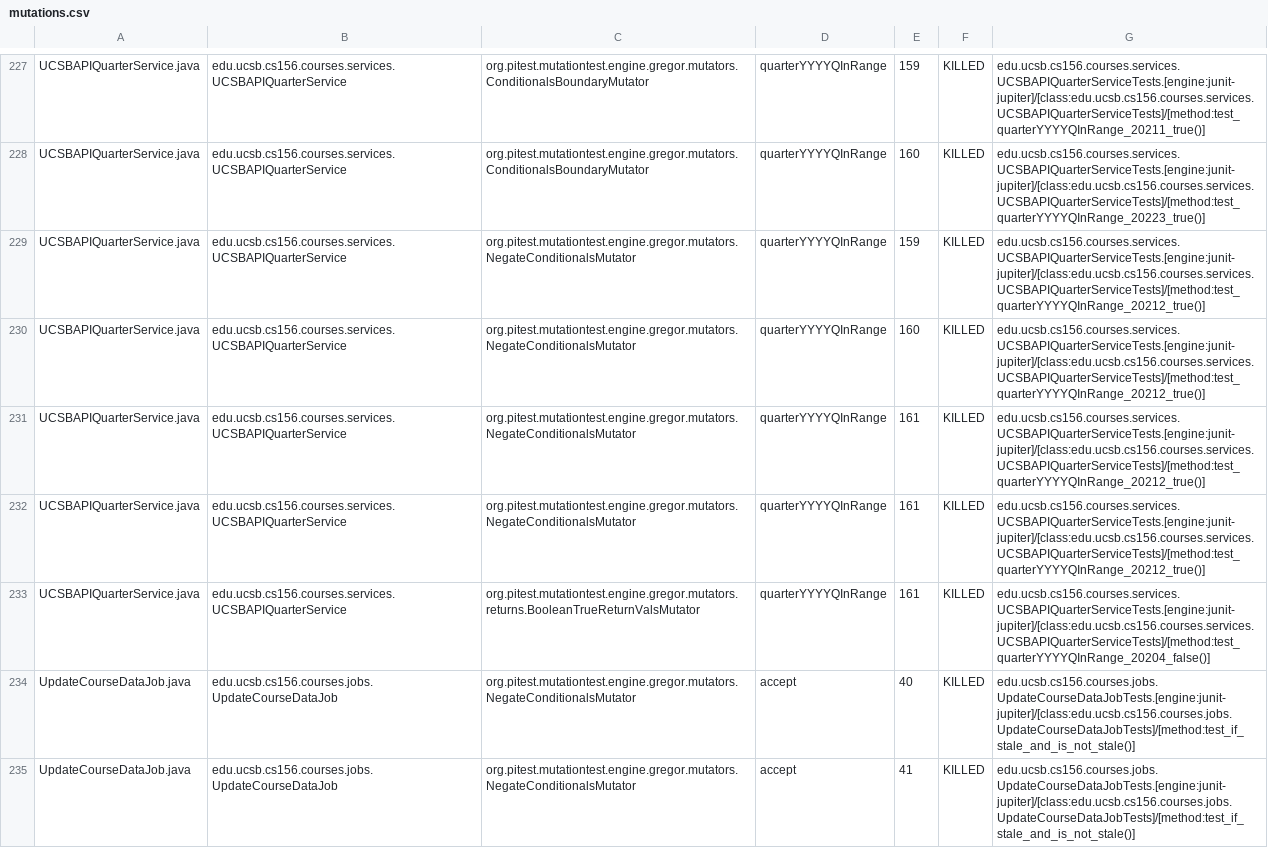
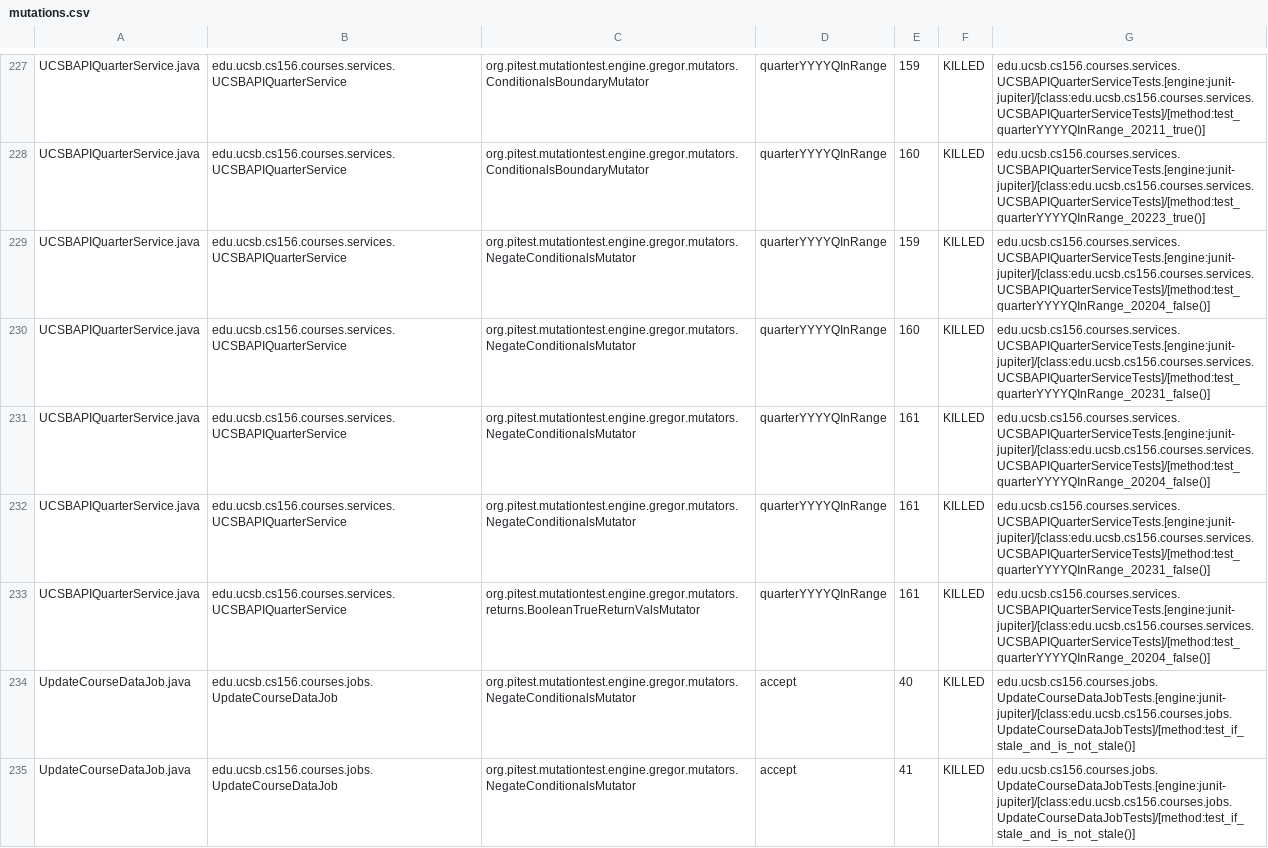
Before and after one commit to ucsb-cs156-f24/proj-courses-f24-01, a CSV file: prs/25/pitest/mutations.csv, drawn as a sheet; only a part is shown, gaps mark what is left out; the diff covers the shown part only.

Commit message:
Deploying to gh-pages from @ ucsb-cs156-f24/proj-courses-f24-01@b723cae62373348aaf11656cfdb49043775043c8 🚀

```diff
--- a/prs/25/pitest/mutations.csv
+++ b/prs/25/pitest/mutations.csv
@@ -228,6 +228,6 @@ UCSBAPIQuarterService.java,edu.ucsb.cs156.courses.services.UCSBAPIQuarterService
 UCSBAPIQuarterService.java,edu.ucsb.cs156.courses.services.UCSBAPIQuarterService,org.pitest.mutationtest.engine.gregor.mutators.ConditionalsBoundaryMutator,quarterYYYYQInRange,160,KILLED,edu.ucsb.cs156.courses.services.UCSBAPIQuarterServiceTests.[engine:junit-jupiter]/[class:edu.ucsb.cs156.courses.services.UCSBAPIQuarterServiceTests]/[method:test_quarterYYYYQInRange_20223_true()]
-UCSBAPIQuarterService.java,edu.ucsb.cs156.courses.services.UCSBAPIQuarterService,org.pitest.mutationtest.engine.gregor.mutators.NegateConditionalsMutator,quarterYYYYQInRange,159,KILLED,edu.ucsb.cs156.courses.services.UCSBAPIQuarterServiceTests.[engine:junit-jupiter]/[class:edu.ucsb.cs156.courses.services.UCSBAPIQuarterServiceTests]/[method:test_quarterYYYYQInRange_20212_true()]
-UCSBAPIQuarterService.java,edu.ucsb.cs156.courses.services.UCSBAPIQuarterService,org.pitest.mutationtest.engine.gregor.mutators.NegateConditionalsMutator,quarterYYYYQInRange,160,KILLED,edu.ucsb.cs156.courses.services.UCSBAPIQuarterServiceTests.[engine:junit-jupiter]/[class:edu.ucsb.cs156.courses.services.UCSBAPIQuarterServiceTests]/[method:test_quarterYYYYQInRange_20212_true()]
-UCSBAPIQuarterService.java,edu.ucsb.cs156.courses.services.UCSBAPIQuarterService,org.pitest.mutationtest.engine.gregor.mutators.NegateConditionalsMutator,quarterYYYYQInRange,161,KILLED,edu.ucsb.cs156.courses.services.UCSBAPIQuarterServiceTests.[engine:junit-jupiter]/[class:edu.ucsb.cs156.courses.services.UCSBAPIQuarterServiceTests]/[method:test_quarterYYYYQInRange_20212_true()]
-UCSBAPIQuarterService.java,edu.ucsb.cs156.courses.services.UCSBAPIQuarterService,org.pitest.mutationtest.engine.gregor.mutators.NegateConditionalsMutator,quarterYYYYQInRange,161,KILLED,edu.ucsb.cs156.courses.services.UCSBAPIQuarterServiceTests.[engine:junit-jupiter]/[class:edu.ucsb.cs156.courses.services.UCSBAPIQuarterServiceTests]/[method:test_quarterYYYYQInRange_20212_true()]
+UCSBAPIQuarterService.java,edu.ucsb.cs156.courses.services.UCSBAPIQuarterService,org.pitest.mutationtest.engine.gregor.mutators.NegateConditionalsMutator,quarterYYYYQInRange,159,KILLED,edu.ucsb.cs156.courses.services.UCSBAPIQuarterServiceTests.[engine:junit-jupiter]/[class:edu.ucsb.cs156.courses.services.UCSBAPIQuarterServiceTests]/[method:test_quarterYYYYQInRange_20204_false()]
+UCSBAPIQuarterService.java,edu.ucsb.cs156.courses.services.UCSBAPIQuarterService,org.pitest.mutationtest.engine.gregor.mutators.NegateConditionalsMutator,quarterYYYYQInRange,160,KILLED,edu.ucsb.cs156.courses.services.UCSBAPIQuarterServiceTests.[engine:junit-jupiter]/[class:edu.ucsb.cs156.courses.services.UCSBAPIQuarterServiceTests]/[method:test_quarterYYYYQInRange_20231_false()]
+UCSBAPIQuarterService.java,edu.ucsb.cs156.courses.services.UCSBAPIQuarterService,org.pitest.mutationtest.engine.gregor.mutators.NegateConditionalsMutator,quarterYYYYQInRange,161,KILLED,edu.ucsb.cs156.courses.services.UCSBAPIQuarterServiceTests.[engine:junit-jupiter]/[class:edu.ucsb.cs156.courses.services.UCSBAPIQuarterServiceTests]/[method:test_quarterYYYYQInRange_20204_false()]
+UCSBAPIQuarterService.java,edu.ucsb.cs156.courses.services.UCSBAPIQuarterService,org.pitest.mutationtest.engine.gregor.mutators.NegateConditionalsMutator,quarterYYYYQInRange,161,KILLED,edu.ucsb.cs156.courses.services.UCSBAPIQuarterServiceTests.[engine:junit-jupiter]/[class:edu.ucsb.cs156.courses.services.UCSBAPIQuarterServiceTests]/[method:test_quarterYYYYQInRange_20231_false()]
 UCSBAPIQuarterService.java,edu.ucsb.cs156.courses.services.UCSBAPIQuarterService,org.pitest.mutationtest.engine.gregor.mutators.returns.BooleanTrueReturnValsMutator,quarterYYYYQInRange,161,KILLED,edu.ucsb.cs156.courses.services.UCSBAPIQuarterServiceTests.[engine:junit-jupiter]/[class:edu.ucsb.cs156.courses.services.UCSBAPIQuarterServiceTests]/[method:test_quarterYYYYQInRange_20204_false()]
```
Also changed, not shown: 61 edited cells elsewhere in this file, 39 other files.
